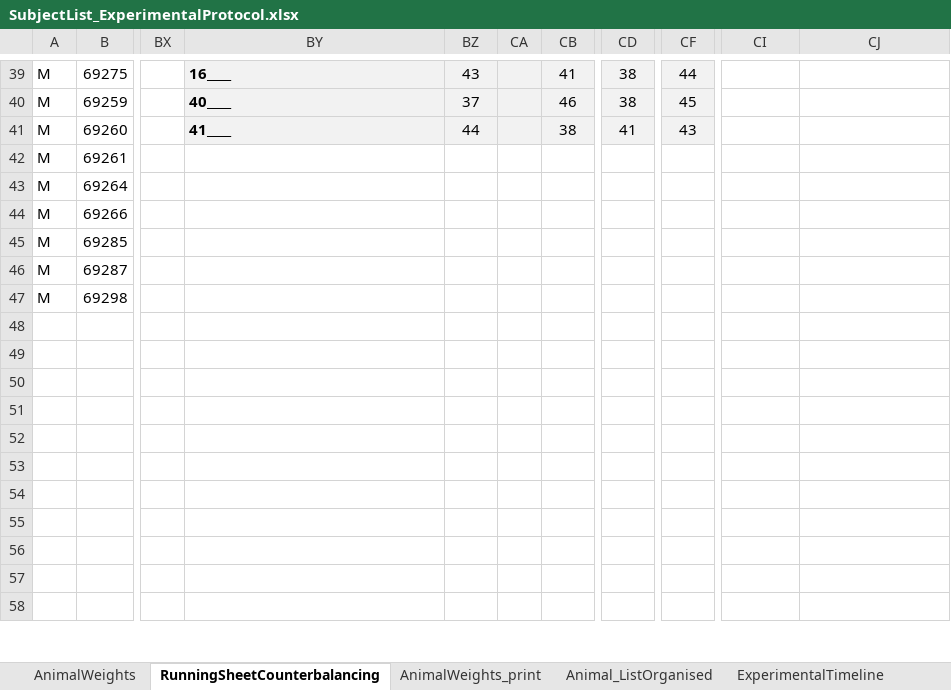
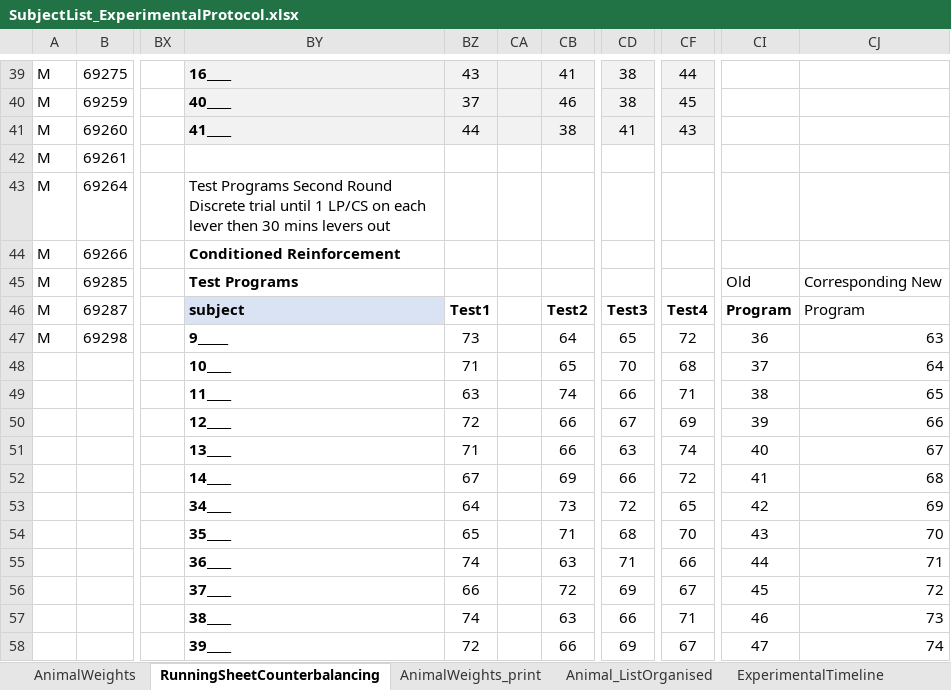
Before and after one commit to MariosPanayi/Marios-temp, an Excel workbook: NIDA_Expts/Experiments/SubjectList_ExperimentalProtocol.xlsx, sheet RunningSheetCounterbalancing, drawn as a sheet; only a part is shown, gaps mark what is left out; values as stored, in another font and other column widths than the file's, no borders; rows hold the shown columns only; the diff covers the shown part only; the diff names each change by its address in the sheet, - before the commit and + after, or states it on an @@ line.

```diff
--- a/NIDA_Expts/Experiments/SubjectList_ExperimentalProtocol.xlsx (sheet RunningSheetCounterbalancing)
+++ b/NIDA_Expts/Experiments/SubjectList_ExperimentalProtocol.xlsx (sheet RunningSheetCounterbalancing)
-BY43: (empty)
+BY43: Test Programs Second Round Discrete trial until 1 LP/CS on each lever then 30 mins levers out
-BY44: (empty)
+BY44: Conditioned Reinforcement
-BY45: (empty)
+BY45: Test Programs
-CI45: (empty)
+CI45: Old
-CJ45: (empty)
+CJ45: Corresponding New
-BY46: (empty)
+BY46: subject
-BY46 fill: none
+BY46 fill: #DAE3F3
-BZ46: (empty)
+BZ46: Test1
-CB46: (empty)
+CB46: Test2
-CD46: (empty)
+CD46: Test3
-CF46: (empty)
+CF46: Test4
-CI46: (empty)
+CI46: Program
-CJ46: (empty)
+CJ46: Program
-BY47: (empty)
+BY47: 9_____
-BZ47: (empty)
+BZ47: 73
-CB47: (empty)
+CB47: 64
-CD47: (empty)
+CD47: 65
-CF47: (empty)
+CF47: 72
-CI47: (empty)
+CI47: 36
-CJ47: (empty)
+CJ47: 63
-row 48: (empty)
+row 48:  |  |  | 10____ | 71 |  | 65 | 70 | 68 | 37 | 64
-row 49: (empty)
+row 49:  |  |  | 11____ | 63 |  | 74 | 66 | 71 | 38 | 65
-row 50: (empty)
+row 50:  |  |  | 12____ | 72 |  | 66 | 67 | 69 | 39 | 66
-row 51: (empty)
+row 51:  |  |  | 13____ | 71 |  | 66 | 63 | 74 | 40 | 67
-row 52: (empty)
+row 52:  |  |  | 14____ | 67 |  | 69 | 66 | 72 | 41 | 68
-row 53: (empty)
+row 53:  |  |  | 34____ | 64 |  | 73 | 72 | 65 | 42 | 69
-row 54: (empty)
+row 54:  |  |  | 35____ | 65 |  | 71 | 68 | 70 | 43 | 70
-row 55: (empty)
+row 55:  |  |  | 36____ | 74 |  | 63 | 71 | 66 | 44 | 71
-row 56: (empty)
+row 56:  |  |  | 37____ | 66 |  | 72 | 69 | 67 | 45 | 72
-row 57: (empty)
+row 57:  |  |  | 38____ | 74 |  | 63 | 66 | 71 | 46 | 73
-row 58: (empty)
+row 58:  |  |  | 39____ | 72 |  | 66 | 69 | 67 | 47 | 74
```
Also changed, not shown: 21 edited cells and cell formats elsewhere in this sheet, 52 other files.
